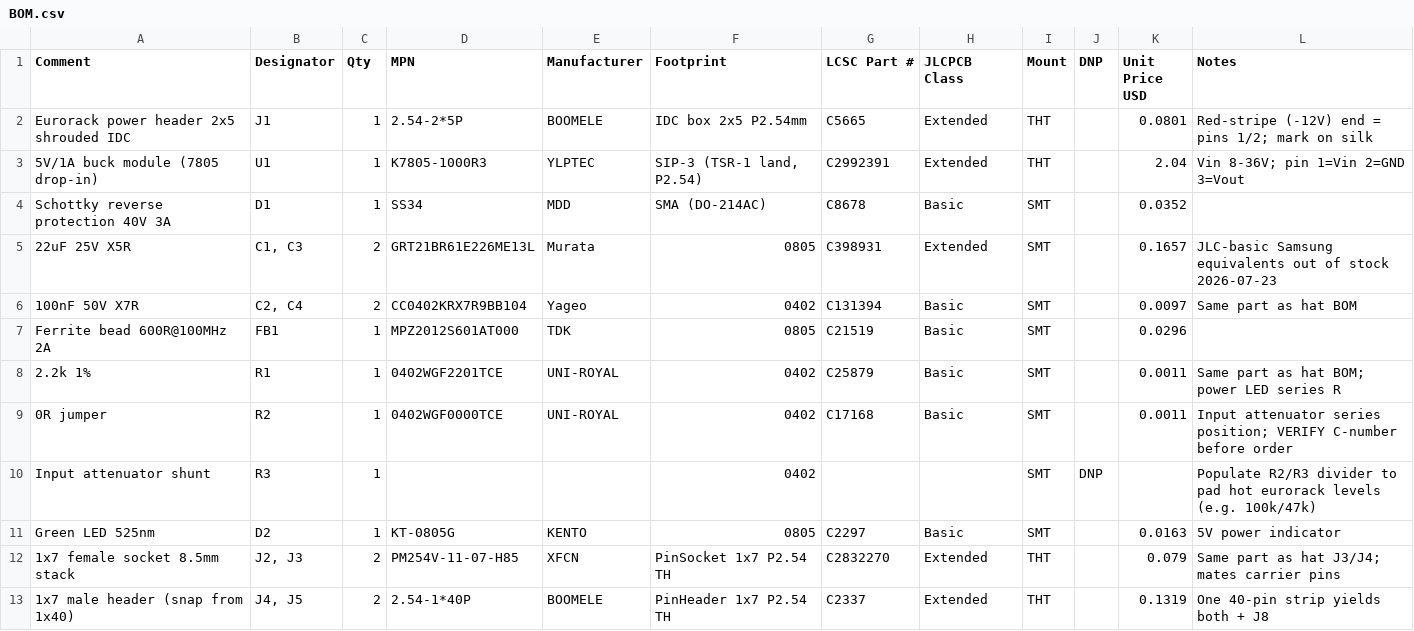
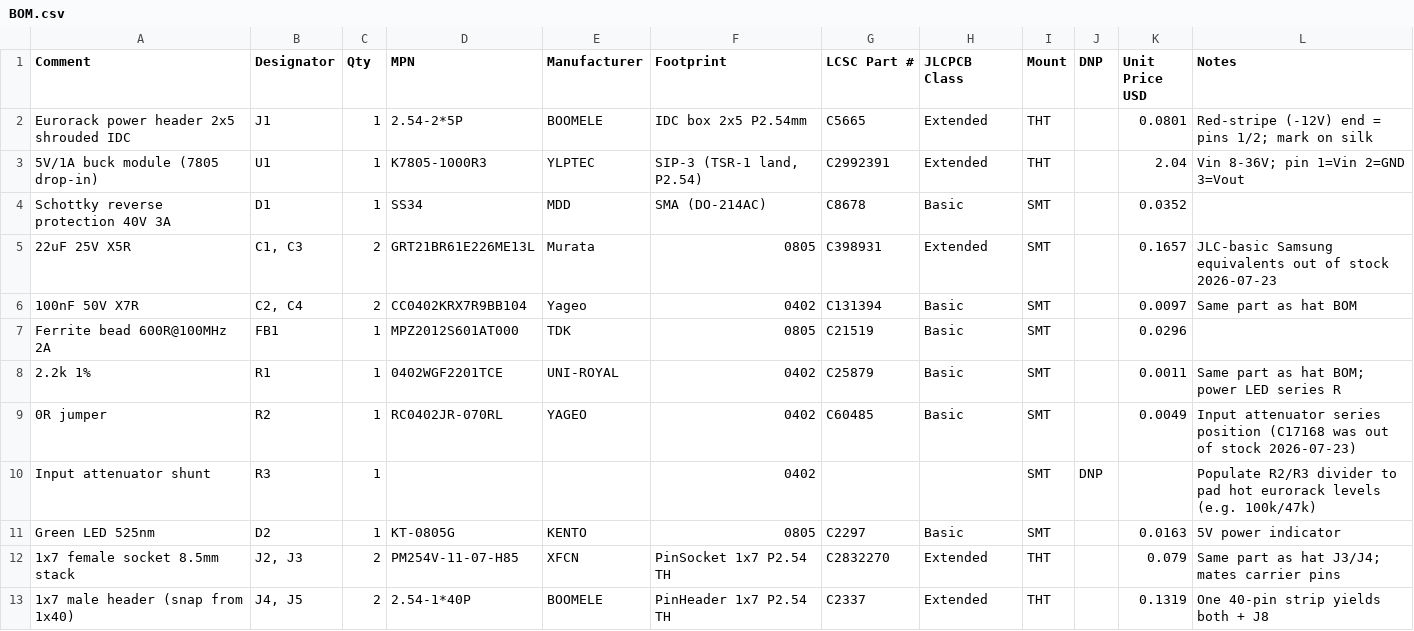
Before and after one commit to scrambletools/eurorack, a CSV file: BOM.csv, drawn as a sheet; only a part is shown.

Commit message:
bom: 0R jumper to in-stock C60485 (C17168 depleted)

```diff
--- a/BOM.csv
+++ b/BOM.csv
@@ -8,3 +8,3 @@ Ferrite bead 600R@100MHz 2A,FB1,1,MPZ2012S601AT000,TDK,0805,C21519,Basic,SMT,,0.
 2.2k 1%,R1,1,0402WGF2201TCE,UNI-ROYAL,0402,C25879,Basic,SMT,,0.0011,Same part as hat BOM; power LED series R
-0R jumper,R2,1,0402WGF0000TCE,UNI-ROYAL,0402,C17168,Basic,SMT,,0.0011,Input attenuator series position; VERIFY C-number before order
+0R jumper,R2,1,RC0402JR-070RL,YAGEO,0402,C60485,Basic,SMT,,0.0049,Input attenuator series position (C17168 was out of stock 2026-07-23)
 Input attenuator shunt,R3,1,,,0402,,,SMT,DNP,,Populate R2/R3 divider to pad hot eurorack levels (e.g. 100k/47k)
```
